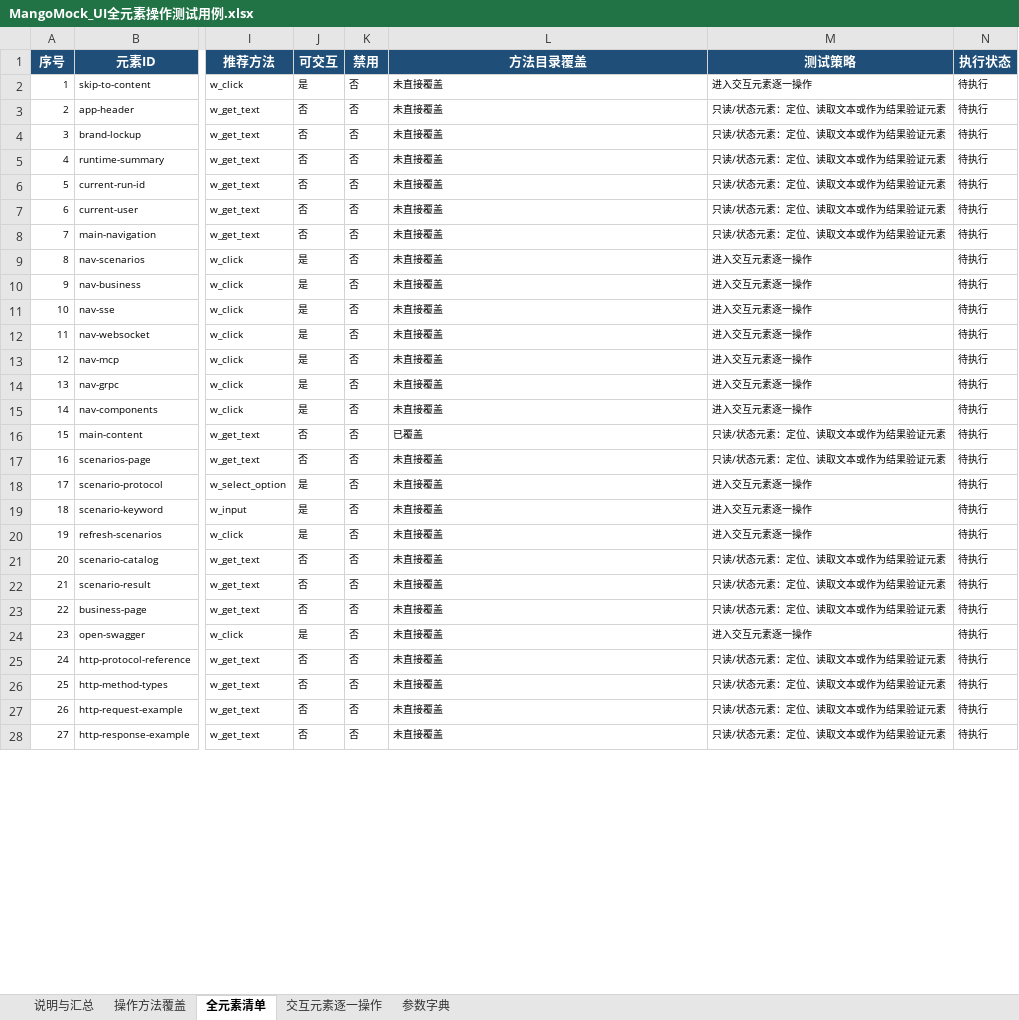
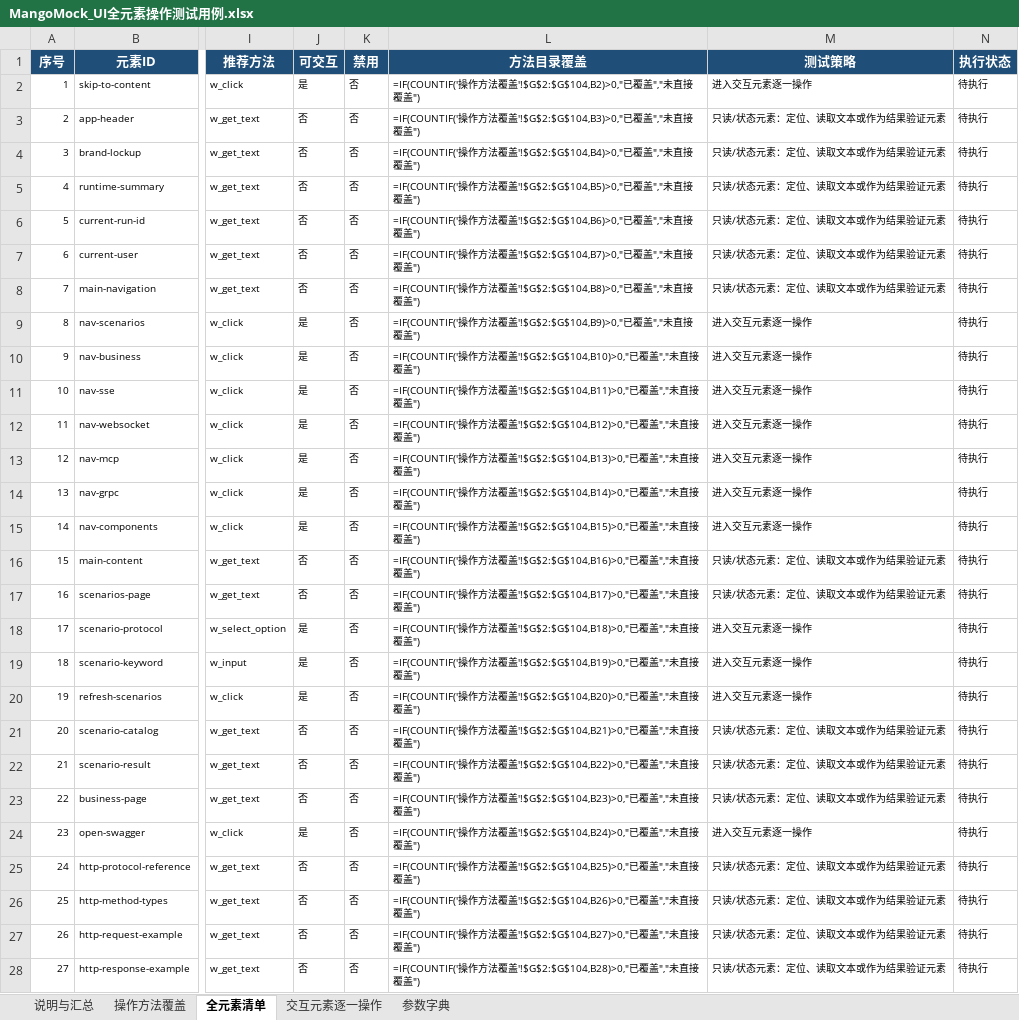
Before and after one commit to maopengg/MangoPytest, an Excel workbook: auto_tests/ui/simple_ui/data/MangoMock_UI全元素操作测试用例.xlsx, sheet 全元素清单, drawn as a sheet; only a part is shown, gaps mark what is left out; values as stored, in another font and other column widths than the file's, no borders; formulas without a stored value are shown as written; conditional formats and table styles not drawn; the diff covers the shown part only; the diff names each change by its address in the sheet, - before the commit and + after, or states it on an @@ line.

```diff
--- a/auto_tests/ui/simple_ui/data/MangoMock_UI全元素操作测试用例.xlsx (sheet 全元素清单)
+++ b/auto_tests/ui/simple_ui/data/MangoMock_UI全元素操作测试用例.xlsx (sheet 全元素清单)
-L2 (方法目录覆盖): 未直接覆盖
+L2 (方法目录覆盖): =IF(COUNTIF('操作方法覆盖'!$G$2:$G$104,B2)>0,"已覆盖","未直接覆盖")
-L3 (方法目录覆盖): 未直接覆盖
+L3 (方法目录覆盖): =IF(COUNTIF('操作方法覆盖'!$G$2:$G$104,B3)>0,"已覆盖","未直接覆盖")
-L4 (方法目录覆盖): 未直接覆盖
+L4 (方法目录覆盖): =IF(COUNTIF('操作方法覆盖'!$G$2:$G$104,B4)>0,"已覆盖","未直接覆盖")
-L5 (方法目录覆盖): 未直接覆盖
+L5 (方法目录覆盖): =IF(COUNTIF('操作方法覆盖'!$G$2:$G$104,B5)>0,"已覆盖","未直接覆盖")
-L6 (方法目录覆盖): 未直接覆盖
+L6 (方法目录覆盖): =IF(COUNTIF('操作方法覆盖'!$G$2:$G$104,B6)>0,"已覆盖","未直接覆盖")
-L7 (方法目录覆盖): 未直接覆盖
+L7 (方法目录覆盖): =IF(COUNTIF('操作方法覆盖'!$G$2:$G$104,B7)>0,"已覆盖","未直接覆盖")
-L8 (方法目录覆盖): 未直接覆盖
+L8 (方法目录覆盖): =IF(COUNTIF('操作方法覆盖'!$G$2:$G$104,B8)>0,"已覆盖","未直接覆盖")
-L9 (方法目录覆盖): 未直接覆盖
+L9 (方法目录覆盖): =IF(COUNTIF('操作方法覆盖'!$G$2:$G$104,B9)>0,"已覆盖","未直接覆盖")
-L10 (方法目录覆盖): 未直接覆盖
+L10 (方法目录覆盖): =IF(COUNTIF('操作方法覆盖'!$G$2:$G$104,B10)>0,"已覆盖","未直接覆盖")
-L11 (方法目录覆盖): 未直接覆盖
+L11 (方法目录覆盖): =IF(COUNTIF('操作方法覆盖'!$G$2:$G$104,B11)>0,"已覆盖","未直接覆盖")
-L12 (方法目录覆盖): 未直接覆盖
+L12 (方法目录覆盖): =IF(COUNTIF('操作方法覆盖'!$G$2:$G$104,B12)>0,"已覆盖","未直接覆盖")
-L13 (方法目录覆盖): 未直接覆盖
+L13 (方法目录覆盖): =IF(COUNTIF('操作方法覆盖'!$G$2:$G$104,B13)>0,"已覆盖","未直接覆盖")
-L14 (方法目录覆盖): 未直接覆盖
+L14 (方法目录覆盖): =IF(COUNTIF('操作方法覆盖'!$G$2:$G$104,B14)>0,"已覆盖","未直接覆盖")
-L15 (方法目录覆盖): 未直接覆盖
+L15 (方法目录覆盖): =IF(COUNTIF('操作方法覆盖'!$G$2:$G$104,B15)>0,"已覆盖","未直接覆盖")
-L16 (方法目录覆盖): 已覆盖
+L16 (方法目录覆盖): =IF(COUNTIF('操作方法覆盖'!$G$2:$G$104,B16)>0,"已覆盖","未直接覆盖")
-L17 (方法目录覆盖): 未直接覆盖
+L17 (方法目录覆盖): =IF(COUNTIF('操作方法覆盖'!$G$2:$G$104,B17)>0,"已覆盖","未直接覆盖")
-L18 (方法目录覆盖): 未直接覆盖
+L18 (方法目录覆盖): =IF(COUNTIF('操作方法覆盖'!$G$2:$G$104,B18)>0,"已覆盖","未直接覆盖")
-L19 (方法目录覆盖): 未直接覆盖
+L19 (方法目录覆盖): =IF(COUNTIF('操作方法覆盖'!$G$2:$G$104,B19)>0,"已覆盖","未直接覆盖")
-L20 (方法目录覆盖): 未直接覆盖
+L20 (方法目录覆盖): =IF(COUNTIF('操作方法覆盖'!$G$2:$G$104,B20)>0,"已覆盖","未直接覆盖")
-L21 (方法目录覆盖): 未直接覆盖
+L21 (方法目录覆盖): =IF(COUNTIF('操作方法覆盖'!$G$2:$G$104,B21)>0,"已覆盖","未直接覆盖")
-L22 (方法目录覆盖): 未直接覆盖
+L22 (方法目录覆盖): =IF(COUNTIF('操作方法覆盖'!$G$2:$G$104,B22)>0,"已覆盖","未直接覆盖")
-L23 (方法目录覆盖): 未直接覆盖
+L23 (方法目录覆盖): =IF(COUNTIF('操作方法覆盖'!$G$2:$G$104,B23)>0,"已覆盖","未直接覆盖")
-L24 (方法目录覆盖): 未直接覆盖
+L24 (方法目录覆盖): =IF(COUNTIF('操作方法覆盖'!$G$2:$G$104,B24)>0,"已覆盖","未直接覆盖")
-L25 (方法目录覆盖): 未直接覆盖
+L25 (方法目录覆盖): =IF(COUNTIF('操作方法覆盖'!$G$2:$G$104,B25)>0,"已覆盖","未直接覆盖")
-L26 (方法目录覆盖): 未直接覆盖
+L26 (方法目录覆盖): =IF(COUNTIF('操作方法覆盖'!$G$2:$G$104,B26)>0,"已覆盖","未直接覆盖")
-L27 (方法目录覆盖): 未直接覆盖
+L27 (方法目录覆盖): =IF(COUNTIF('操作方法覆盖'!$G$2:$G$104,B27)>0,"已覆盖","未直接覆盖")
-L28 (方法目录覆盖): 未直接覆盖
+L28 (方法目录覆盖): =IF(COUNTIF('操作方法覆盖'!$G$2:$G$104,B28)>0,"已覆盖","未直接覆盖")
```
Also changed, not shown: 233 edited cells elsewhere in this sheet, sheet 说明与汇总, sheet 参数字典, sheet 操作方法覆盖, 3 other files.
